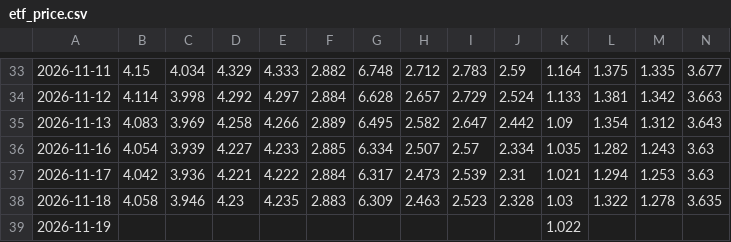
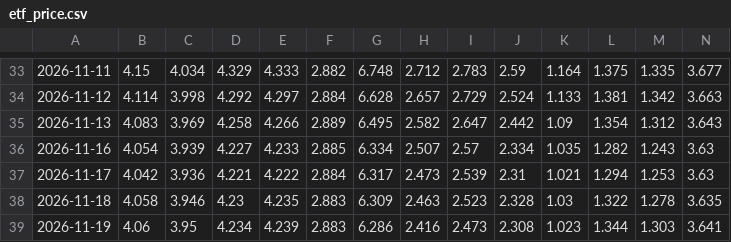
Before and after one commit to tony252/A-SHARE-dashboard, a CSV file: data/etf_price.csv, drawn as a sheet; only a part is shown, gaps mark what is left out; the diff covers the shown part only; the diff names each change by its address in the sheet, - before the commit and + after, or states it on an @@ line.

```diff
--- a/data/etf_price.csv
+++ b/data/etf_price.csv
-B39: (empty)
+B39: 4.06
-C39: (empty)
+C39: 3.95
-D39: (empty)
+D39: 4.234
-E39: (empty)
+E39: 4.239
-F39: (empty)
+F39: 2.883
-G39: (empty)
+G39: 6.286
-H39: (empty)
+H39: 2.416
-I39: (empty)
+I39: 2.473
-J39: (empty)
+J39: 2.308
-K39: 1.022
+K39: 1.023
-L39: (empty)
+L39: 1.344
-M39: (empty)
+M39: 1.303
-N39: (empty)
+N39: 3.641
```
Also changed, not shown: 3 edited cells elsewhere in this file, data/style_indices_v2.csv, 5 other files.
